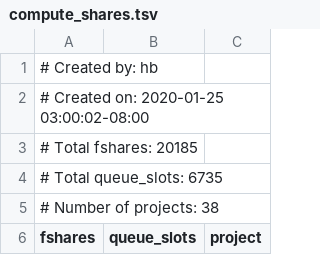
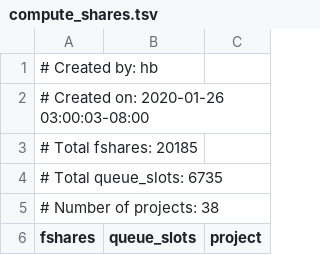
Before and after one commit to ucsf-wynton/wynton-website-hpc, a TSV file: docs/assets/data/compute_shares.tsv, drawn as a sheet; only a part is shown.

Commit message:
Website updated

```diff
--- a/docs/assets/data/compute_shares.tsv
+++ b/docs/assets/data/compute_shares.tsv
@@ -1,3 +1,3 @@
 # Created by: hb
-# Created on: 2020-01-25 03:00:02-08:00
+# Created on: 2020-01-26 03:00:03-08:00
 # Total fshares: 20185
```
